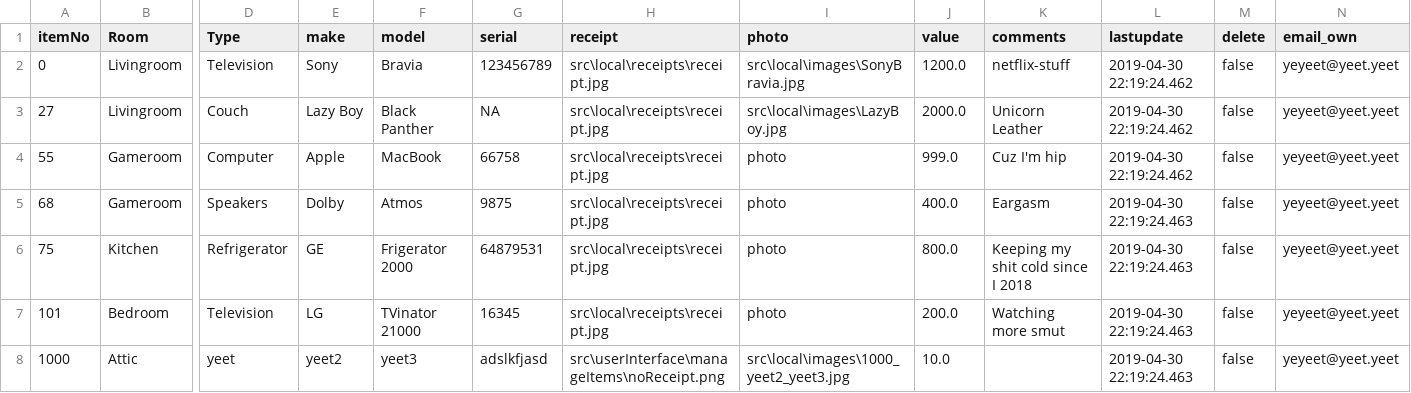
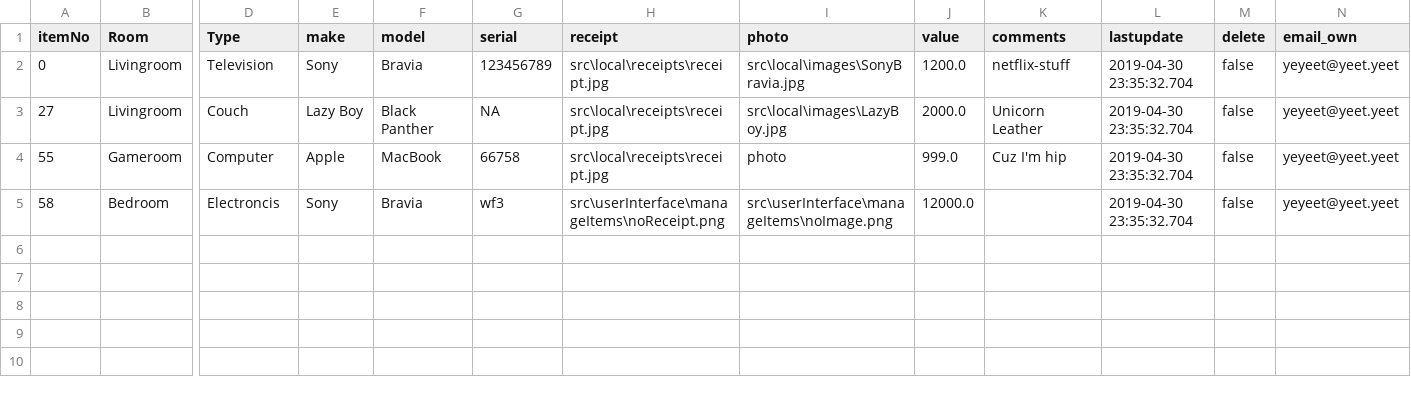
Before and after one commit to coliver16/HAI-Project, a CSV file: src/local/useritems.csv, drawn as a sheet; only a part is shown, gaps mark what is left out; removed rows and columns are numbered as before the commit, all else as after; rows hold the shown columns only; the diff names each change by its address in the sheet, - before the commit and + after, or states it on an @@ line.

Commit message:
Fixed issue with add item enum - Nick

```diff
--- a/src/local/useritems.csv
+++ b/src/local/useritems.csv
-L2:L4 (lastupdate): 2019-04-30 22:19:24.462
+L2:L4 (lastupdate): 2019-04-30 23:35:32.704
-row 5: 68 | Gameroom | Speakers | Dolby | Atmos | 9875 | src\local\receipts\receipt.jpg | photo | 400.0 | Eargasm | 2019-04-30 22:19:24.463 | false | yeyeet@yeet.yeet
-row 6: 75 | Kitchen | Refrigerator | GE | Frigerator 2000 | 64879531 | src\local\receipts\receipt.jpg | photo | 800.0 | Keeping my shit cold since I 2018 | 2019-04-30 22:19:24.463 | false | yeyeet@yeet.yeet
-row 7: 101 | Bedroom | Television | LG | TVinator 21000 | 16345 | src\local\receipts\receipt.jpg | photo | 200.0 | Watching more smut | 2019-04-30 22:19:24.463 | false | yeyeet@yeet.yeet
-row 8: 1000 | Attic | yeet | yeet2 | yeet3 | adslkfjasd | src\userInterface\manageItems\noReceipt.png | src\local\images\1000_yeet2_yeet3.jpg | 10.0 |  | 2019-04-30 22:19:24.463 | false | yeyeet@yeet.yeet
+row 5: 58 | Bedroom | Electroncis | Sony | Bravia | wf3 | src\userInterface\manageItems\noReceipt.png | src\userInterface\manageItems\noImage.png | 12000.0 |  | 2019-04-30 23:35:32.704 | false | yeyeet@yeet.yeet
```
Also changed, not shown: 7 other files.
